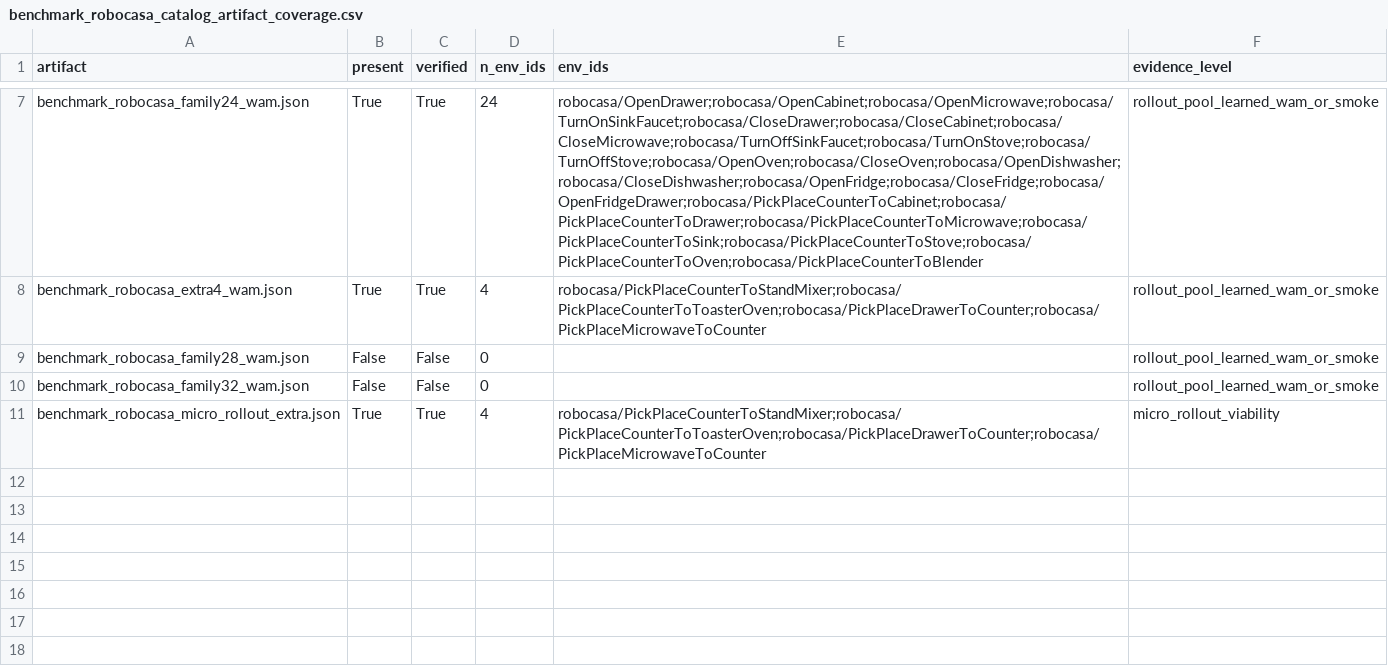
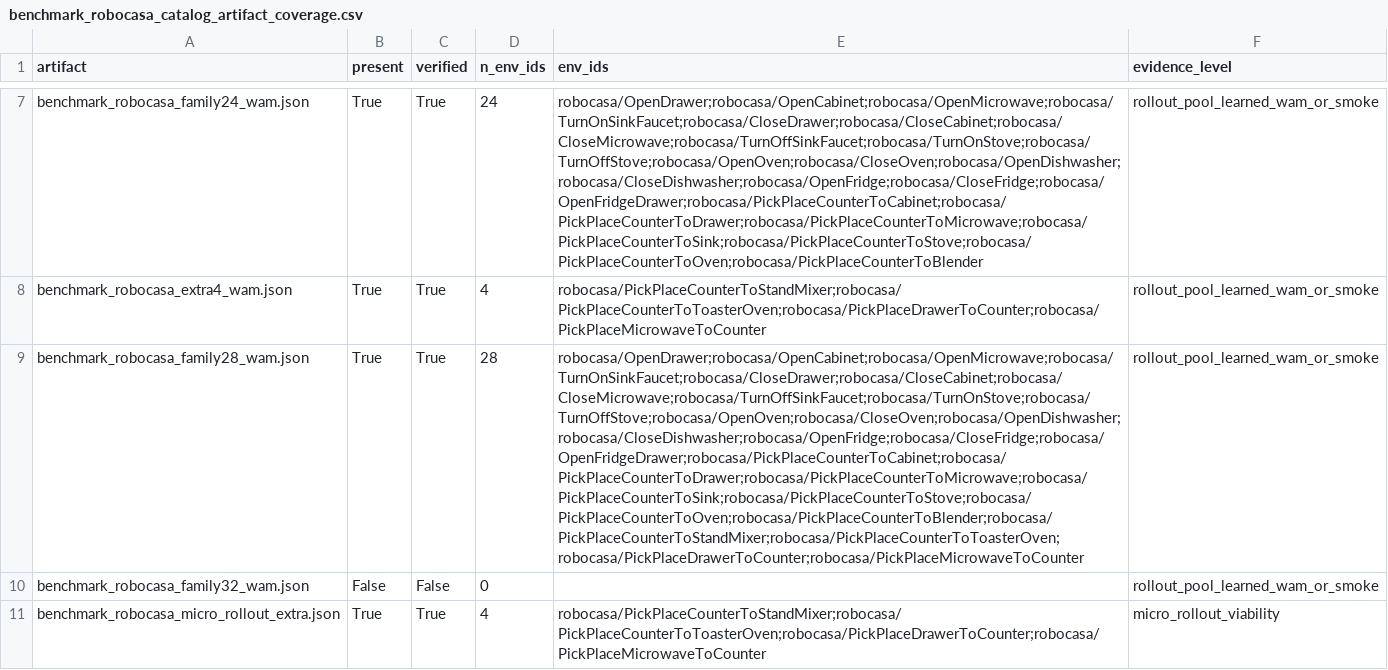
Before and after one commit to Jason-Wang313/best-of-n-wam, a CSV file: results/tables/benchmark_robocasa_catalog_artifact_coverage.csv, drawn as a sheet; only a part is shown, gaps mark what is left out; the diff names each change by its address in the sheet, - before the commit and + after, or states it on an @@ line.

Commit message:
Add combined RoboCasa 28-task WAM artifact

```diff
--- a/results/tables/benchmark_robocasa_catalog_artifact_coverage.csv
+++ b/results/tables/benchmark_robocasa_catalog_artifact_coverage.csv
-B9 (present): False
+B9 (present): True
-C9 (verified): False
+C9 (verified): True
-D9 (n_env_ids): 0
+D9 (n_env_ids): 28
-E9 (env_ids): (empty)
+E9 (env_ids): robocasa/OpenDrawer;robocasa/OpenCabinet;robocasa/OpenMicrowave;robocasa/TurnOnSinkFaucet;robocasa/CloseDrawer;robocasa/CloseCabinet;robocasa/CloseMicrowave;robocasa/TurnOffSinkFaucet;robocasa/TurnOnStove;robocasa/TurnOffStove;robocasa/OpenOven;robocasa/CloseOven;robocasa/OpenDishwasher;robocasa/CloseDishwasher;robocasa/OpenFridge;robocasa/CloseFridge;robocasa/OpenFridgeDrawer;robocasa/PickPlaceCounterToCabinet;robocasa/PickPlaceCounterToDrawer;robocasa/PickPlaceCounterToMicrowave;robocasa/PickPlaceCounterToSink;robocasa/PickPlaceCounterToStove;robocasa/PickPlaceCounterToOven;robocasa/PickPlaceCounterToBlender;robocasa/PickPlaceCounterToStandMixer;robocasa/PickPlaceCounterToToasterOven;robocasa/PickPlaceDrawerToCounter;robocasa/PickPlaceMicrowaveToCounter
```
Also changed, not shown: 24 other files.
